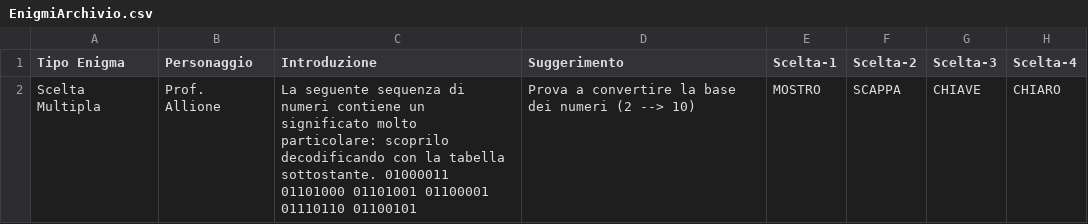
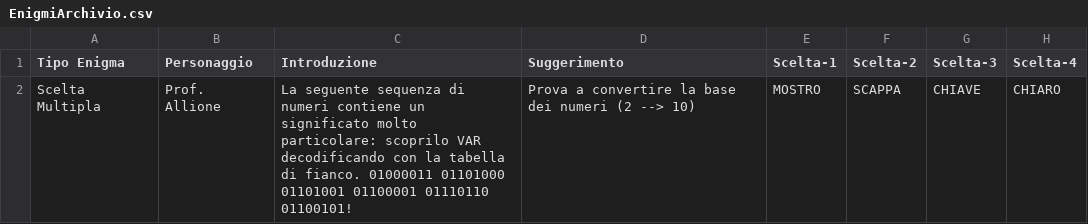
Before and after one commit to itisrivoira/TheLostKeys, a CSV file: Python/Stanze/1-PianoTerra/Archivio/enigmi/EnigmiArchivio.csv, drawn as a sheet; only a part is shown; the diff names each change by its address in the sheet, - before the commit and + after, or states it on an @@ line.

```diff
--- a/Python/Stanze/1-PianoTerra/Archivio/enigmi/EnigmiArchivio.csv
+++ b/Python/Stanze/1-PianoTerra/Archivio/enigmi/EnigmiArchivio.csv
-C2 (Introduzione): …particolare: scoprilo decodificando con la tabella sottostante. 01000011 01101000 01101001 01100001 01110110 01100101
+C2 (Introduzione): …particolare: scoprilo VAR decodificando con la tabella di fianco. 01000011 01101000 01101001 01100001 01110110 01100101!
```
Also changed, not shown: Python/Stanze/2-PrimoPiano/LabInfo/csv/ProvaLabInfo_CollisioniStefano.csv, Python/Stanze/3-SecondoPiano/Corridoio3/csv/SecondoPiano_Collisioni.csv, 7 other files.
